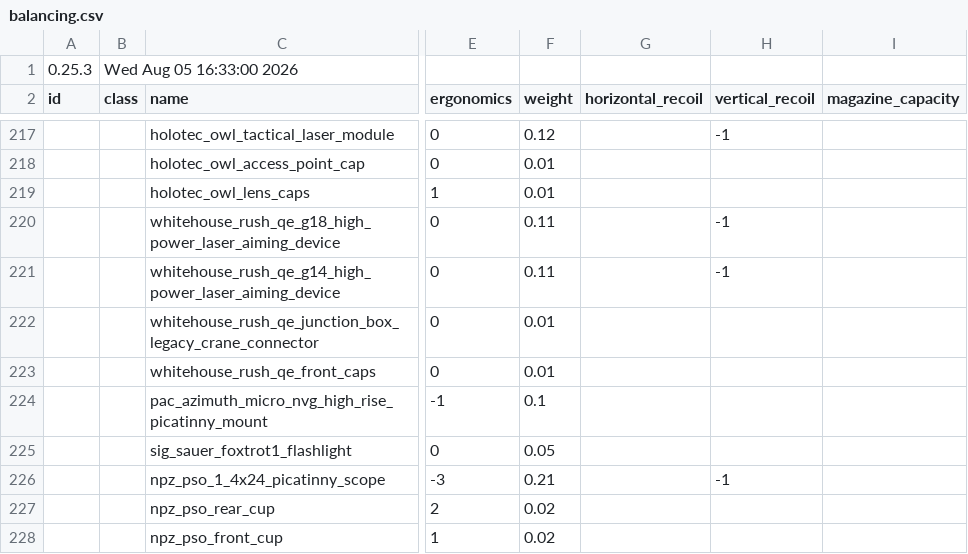
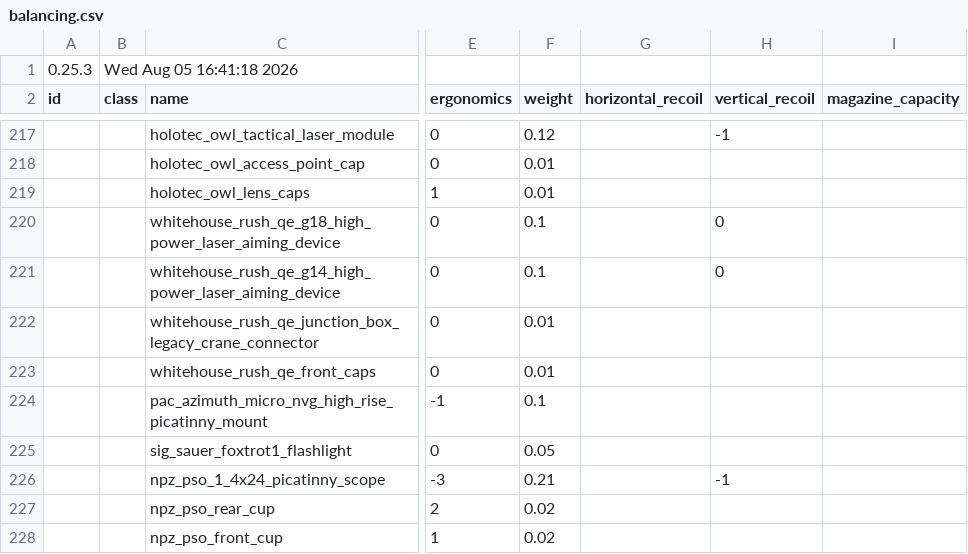
Before and after one commit to recoil-group/deadline-balancing, a CSV file: balancing.csv, drawn as a sheet; only a part is shown, gaps mark what is left out; the diff names each change by its address in the sheet, - before the commit and + after, or states it on an @@ line.

Commit message:
fix

```diff
--- a/balancing.csv
+++ b/balancing.csv
-B1 (class): Wed Aug 05 16:33:00 2026
+B1 (class): Wed Aug 05 16:41:18 2026
-F220:F221 (weight): 0.11
+F220:F221 (weight): 0.1
-H220:H221 (vertical_recoil): -1
+H220:H221 (vertical_recoil): 0
```
